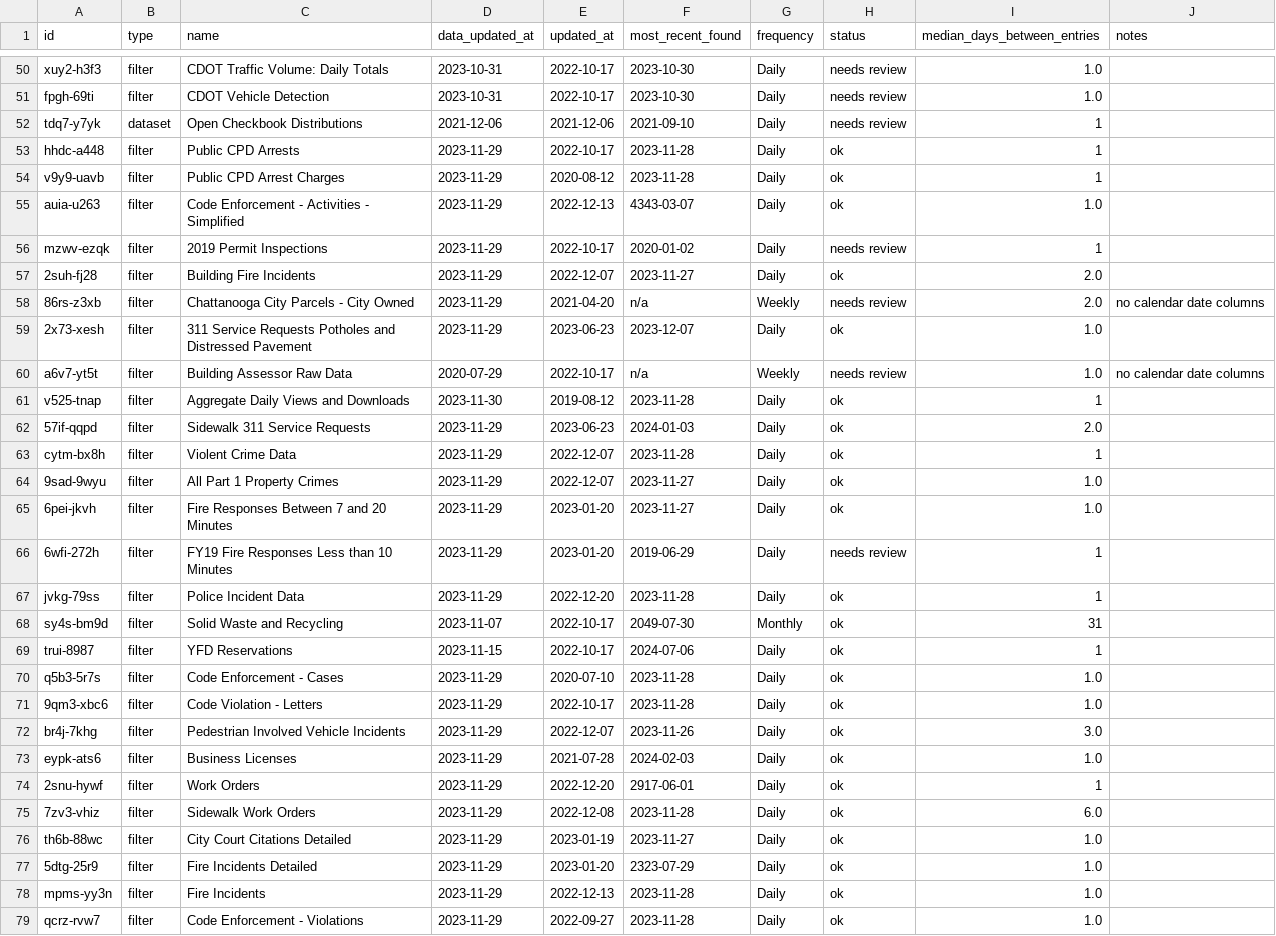
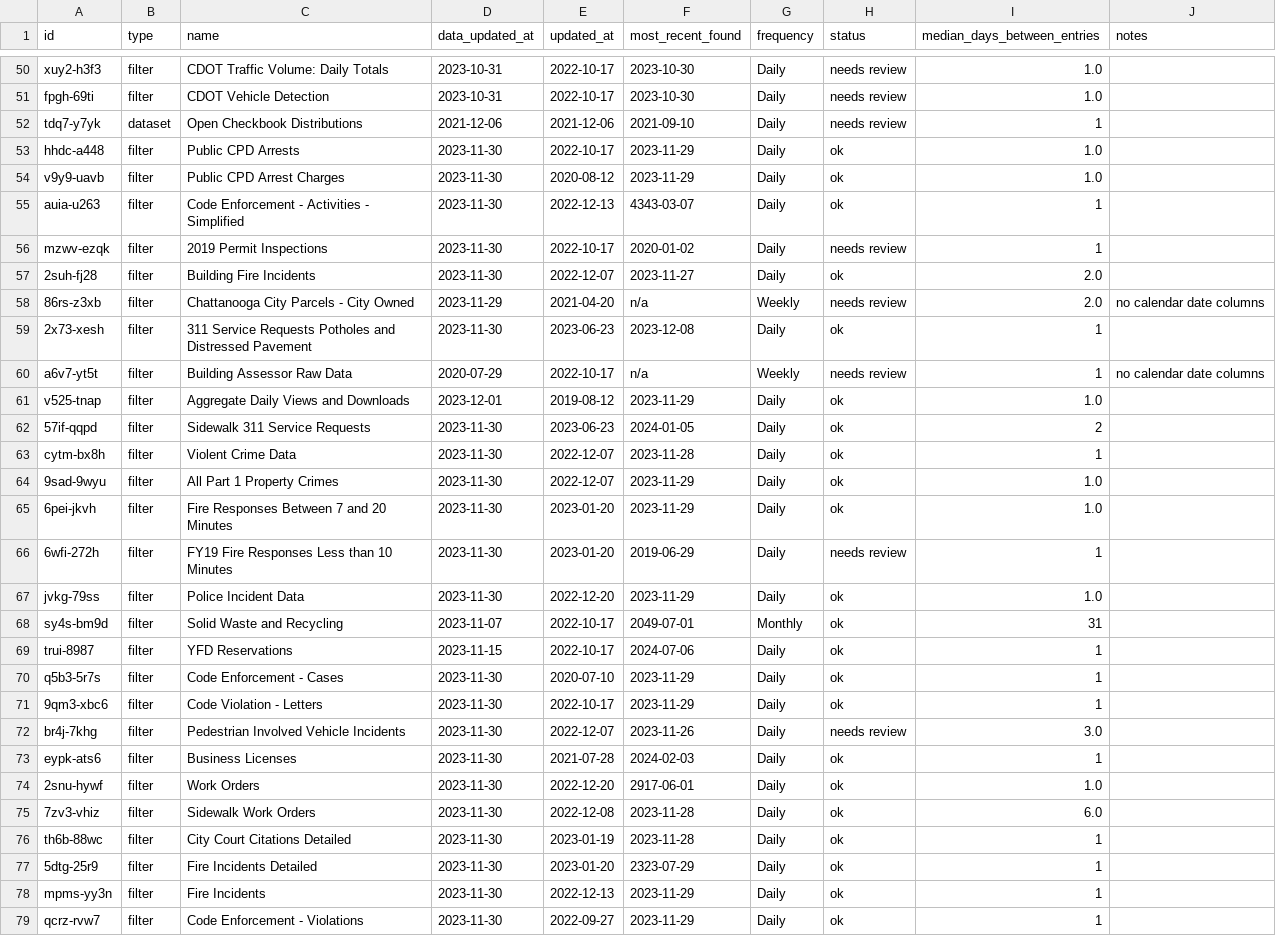
Before and after one commit to officeofperformancemanagement/socrata-qa-scripts, a CSV file: results/frequency_analysis.csv, drawn as a sheet; only a part is shown, gaps mark what is left out; the diff covers the shown part only.

```diff
--- a/results/frequency_analysis.csv
+++ b/results/frequency_analysis.csv
@@ -52,28 +52,28 @@ fpgh-69ti,filter,CDOT Vehicle Detection,2023-10-31,2022-10-17,2023-10-30,Daily,n
 tdq7-y7yk,dataset,Open Checkbook Distributions,2021-12-06,2021-12-06,2021-09-10,Daily,needs review,1,
-hhdc-a448,filter,Public CPD Arrests,2023-11-29,2022-10-17,2023-11-28,Daily,ok,1,
-v9y9-uavb,filter,Public CPD Arrest Charges,2023-11-29,2020-08-12,2023-11-28,Daily,ok,1,
-auia-u263,filter,Code Enforcement - Activities - Simplified,2023-11-29,2022-12-13,4343-03-07,Daily,ok,1.0,
-mzwv-ezqk,filter,2019 Permit Inspections,2023-11-29,2022-10-17,2020-01-02,Daily,needs review,1,
-2suh-fj28,filter,Building Fire Incidents,2023-11-29,2022-12-07,2023-11-27,Daily,ok,2.0,
+hhdc-a448,filter,Public CPD Arrests,2023-11-30,2022-10-17,2023-11-29,Daily,ok,1.0,
+v9y9-uavb,filter,Public CPD Arrest Charges,2023-11-30,2020-08-12,2023-11-29,Daily,ok,1.0,
+auia-u263,filter,Code Enforcement - Activities - Simplified,2023-11-30,2022-12-13,4343-03-07,Daily,ok,1,
+mzwv-ezqk,filter,2019 Permit Inspections,2023-11-30,2022-10-17,2020-01-02,Daily,needs review,1,
+2suh-fj28,filter,Building Fire Incidents,2023-11-30,2022-12-07,2023-11-27,Daily,ok,2.0,
 86rs-z3xb,filter,Chattanooga City Parcels - City Owned,2023-11-29,2021-04-20,n/a,Weekly,needs review,2.0,no calendar date columns
-2x73-xesh,filter,311 Service Requests Potholes and Distressed Pavement,2023-11-29,2023-06-23,2023-12-07,Daily,ok,1.0,
-a6v7-yt5t,filter,Building Assessor Raw Data,2020-07-29,2022-10-17,n/a,Weekly,needs review,1.0,no calendar date columns
-v525-tnap,filter,Aggregate Daily Views and Downloads,2023-11-30,2019-08-12,2023-11-28,Daily,ok,1,
-57if-qqpd,filter,Sidewalk 311 Service Requests,2023-11-29,2023-06-23,2024-01-03,Daily,ok,2.0,
-cytm-bx8h,filter,Violent Crime Data,2023-11-29,2022-12-07,2023-11-28,Daily,ok,1,
-9sad-9wyu,filter,All Part 1 Property Crimes,2023-11-29,2022-12-07,2023-11-27,Daily,ok,1.0,
-6pei-jkvh,filter,Fire Responses Between 7 and 20 Minutes,2023-11-29,2023-01-20,2023-11-27,Daily,ok,1.0,
-6wfi-272h,filter,FY19 Fire Responses Less than 10 Minutes,2023-11-29,2023-01-20,2019-06-29,Daily,needs review,1,
-jvkg-79ss,filter,Police Incident Data,2023-11-29,2022-12-20,2023-11-28,Daily,ok,1,
-sy4s-bm9d,filter,Solid Waste and Recycling,2023-11-07,2022-10-17,2049-07-30,Monthly,ok,31,
+2x73-xesh,filter,311 Service Requests Potholes and Distressed Pavement,2023-11-30,2023-06-23,2023-12-08,Daily,ok,1,
+a6v7-yt5t,filter,Building Assessor Raw Data,2020-07-29,2022-10-17,n/a,Weekly,needs review,1,no calendar date columns
+v525-tnap,filter,Aggregate Daily Views and Downloads,2023-12-01,2019-08-12,2023-11-29,Daily,ok,1.0,
+57if-qqpd,filter,Sidewalk 311 Service Requests,2023-11-30,2023-06-23,2024-01-05,Daily,ok,2,
+cytm-bx8h,filter,Violent Crime Data,2023-11-30,2022-12-07,2023-11-28,Daily,ok,1,
+9sad-9wyu,filter,All Part 1 Property Crimes,2023-11-30,2022-12-07,2023-11-29,Daily,ok,1.0,
+6pei-jkvh,filter,Fire Responses Between 7 and 20 Minutes,2023-11-30,2023-01-20,2023-11-29,Daily,ok,1.0,
+6wfi-272h,filter,FY19 Fire Responses Less than 10 Minutes,2023-11-30,2023-01-20,2019-06-29,Daily,needs review,1,
+jvkg-79ss,filter,Police Incident Data,2023-11-30,2022-12-20,2023-11-29,Daily,ok,1.0,
+sy4s-bm9d,filter,Solid Waste and Recycling,2023-11-07,2022-10-17,2049-07-01,Monthly,ok,31,
 trui-8987,filter,YFD Reservations,2023-11-15,2022-10-17,2024-07-06,Daily,ok,1,
-q5b3-5r7s,filter,Code Enforcement - Cases,2023-11-29,2020-07-10,2023-11-28,Daily,ok,1.0,
-9qm3-xbc6,filter,Code Violation - Letters,2023-11-29,2022-10-17,2023-11-28,Daily,ok,1.0,
-br4j-7khg,filter,Pedestrian Involved Vehicle Incidents,2023-11-29,2022-12-07,2023-11-26,Daily,ok,3.0,
-eypk-ats6,filter,Business Licenses,2023-11-29,2021-07-28,2024-02-03,Daily,ok,1.0,
-2snu-hywf,filter,Work Orders,2023-11-29,2022-12-20,2917-06-01,Daily,ok,1,
-7zv3-vhiz,filter,Sidewalk Work Orders,2023-11-29,2022-12-08,2023-11-28,Daily,ok,6.0,
-th6b-88wc,filter,City Court Citations Detailed,2023-11-29,2023-01-19,2023-11-27,Daily,ok,1.0,
-5dtg-25r9,filter,Fire Incidents Detailed,2023-11-29,2023-01-20,2323-07-29,Daily,ok,1.0,
-mpms-yy3n,filter,Fire Incidents,2023-11-29,2022-12-13,2023-11-28,Daily,ok,1.0,
-qcrz-rvw7,filter,Code Enforcement - Violations,2023-11-29,2022-09-27,2023-11-28,Daily,ok,1.0,
+q5b3-5r7s,filter,Code Enforcement - Cases,2023-11-30,2020-07-10,2023-11-29,Daily,ok,1,
+9qm3-xbc6,filter,Code Violation - Letters,2023-11-30,2022-10-17,2023-11-29,Daily,ok,1,
+br4j-7khg,filter,Pedestrian Involved Vehicle Incidents,2023-11-30,2022-12-07,2023-11-26,Daily,needs review,3.0,
+eypk-ats6,filter,Business Licenses,2023-11-30,2021-07-28,2024-02-03,Daily,ok,1,
+2snu-hywf,filter,Work Orders,2023-11-30,2022-12-20,2917-06-01,Daily,ok,1.0,
+7zv3-vhiz,filter,Sidewalk Work Orders,2023-11-30,2022-12-08,2023-11-28,Daily,ok,6.0,
+th6b-88wc,filter,City Court Citations Detailed,2023-11-30,2023-01-19,2023-11-28,Daily,ok,1,
+5dtg-25r9,filter,Fire Incidents Detailed,2023-11-30,2023-01-20,2323-07-29,Daily,ok,1,
+mpms-yy3n,filter,Fire Incidents,2023-11-30,2022-12-13,2023-11-29,Daily,ok,1,
+qcrz-rvw7,filter,Code Enforcement - Violations,2023-11-30,2022-09-27,2023-11-29,Daily,ok,1,
```
Also changed, not shown: 89 edited cells elsewhere in this file.
